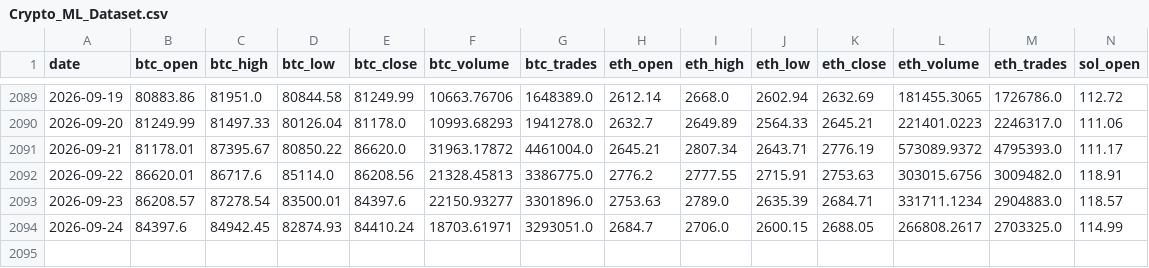
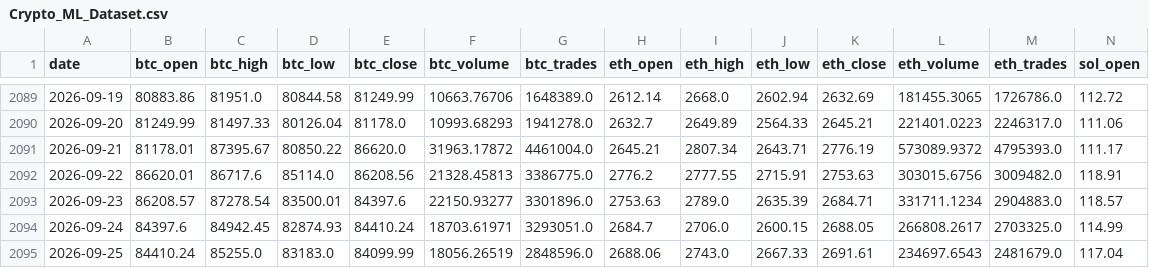
Before and after one commit to shannonj06/crypto-ml-platform, a CSV file: Database/Crypto_ML_Dataset.csv, drawn as a sheet; only a part is shown, gaps mark what is left out; rows hold the shown columns only; the diff names each change by its address in the sheet, - before the commit and + after, or states it on an @@ line.

```diff
--- a/Database/Crypto_ML_Dataset.csv
+++ b/Database/Crypto_ML_Dataset.csv
+row 2095: 2026-09-25 | 84410.24 | 85255.0 | 83183.0 | 84099.99 | 18056.26519 | 2848596.0 | 2688.06 | 2743.0 | 2667.33 | 2691.61 | 234697.6543 | 2481679.0 | 117.04
```
